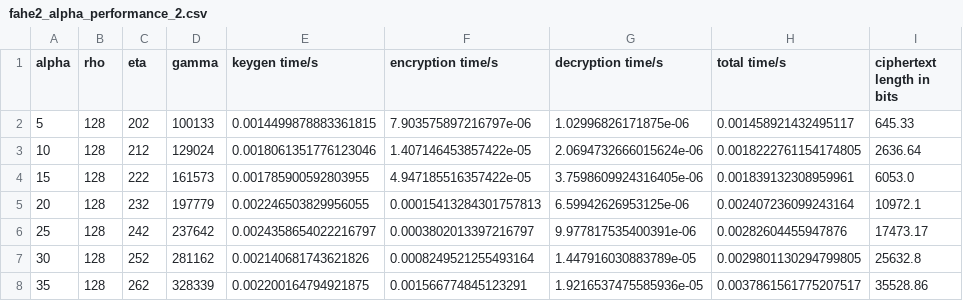
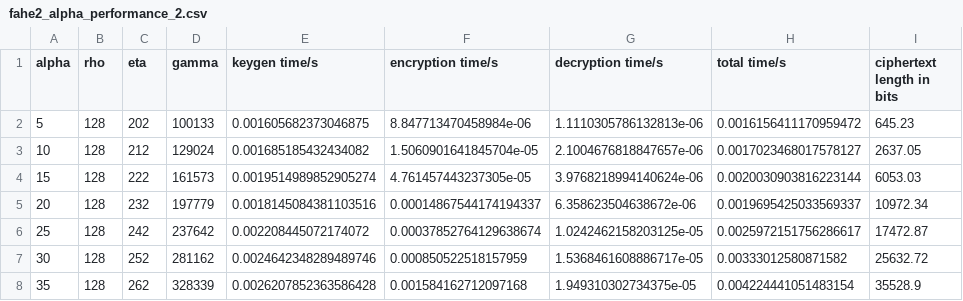
Before and after one commit to Oscar11800/Fast-Additive-Homomorphic-Encryption, a CSV file: fahe2_alpha_performance_2.csv, drawn as a sheet.

Commit message:
fahe2 analysis

```diff
--- a/fahe2_alpha_performance_2.csv
+++ b/fahe2_alpha_performance_2.csv
@@ -1,8 +1,8 @@
 alpha,rho,eta,gamma,keygen time/s,encryption time/s,decryption time/s,total time/s,ciphertext length in bits
-5,128,202,100133,0.0014499878883361815,7.903575897216797e-06,1.02996826171875e-06,0.001458921432495117,645.33
-10,128,212,129024,0.0018061351776123046,1.407146453857422e-05,2.0694732666015624e-06,0.0018222761154174805,2636.64
-15,128,222,161573,0.001785900592803955,4.947185516357422e-05,3.7598609924316405e-06,0.001839132308959961,6053.0
-20,128,232,197779,0.002246503829956055,0.00015413284301757813,6.59942626953125e-06,0.002407236099243164,10972.1
-25,128,242,237642,0.0024358654022216797,0.0003802013397216797,9.977817535400391e-06,0.00282604455947876,17473.17
-30,128,252,281162,0.002140681743621826,0.0008249521255493164,1.447916030883789e-05,0.0029801130294799805,25632.8
-35,128,262,328339,0.002200164794921875,0.001566774845123291,1.9216537475585936e-05,0.0037861561775207517,35528.86
+5,128,202,100133,0.001605682373046875,8.847713470458984e-06,1.1110305786132813e-06,0.0016156411170959472,645.23
+10,128,212,129024,0.001685185432434082,1.5060901641845704e-05,2.1004676818847657e-06,0.0017023468017578127,2637.05
+15,128,222,161573,0.0019514989852905274,4.761457443237305e-05,3.9768218994140624e-06,0.0020030903816223144,6053.03
+20,128,232,197779,0.0018145084381103516,0.00014867544174194337,6.358623504638672e-06,0.0019695425033569337,10972.34
+25,128,242,237642,0.002208445072174072,0.00037852764129638674,1.0242462158203125e-05,0.0025972151756286617,17472.87
+30,128,252,281162,0.0024642348289489746,0.000850522518157959,1.5368461608886717e-05,0.00333012580871582,25632.72
+35,128,262,328339,0.0026207852363586428,0.001584162712097168,1.949310302734375e-05,0.004224441051483154,35528.9
```
Also changed, not shown: fahe2_alpha_performance_1.csv, fahe2_alpha_performance_3.csv, 2 other files.
